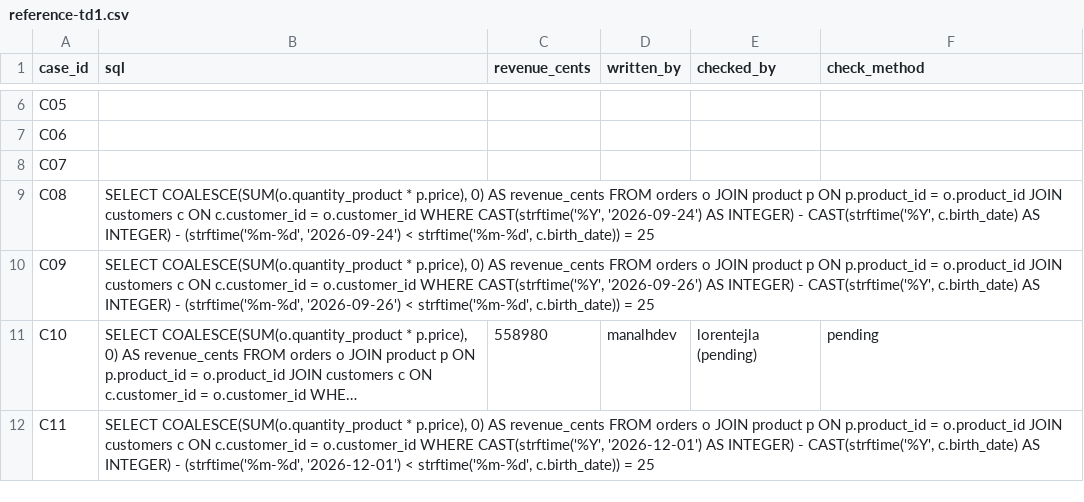
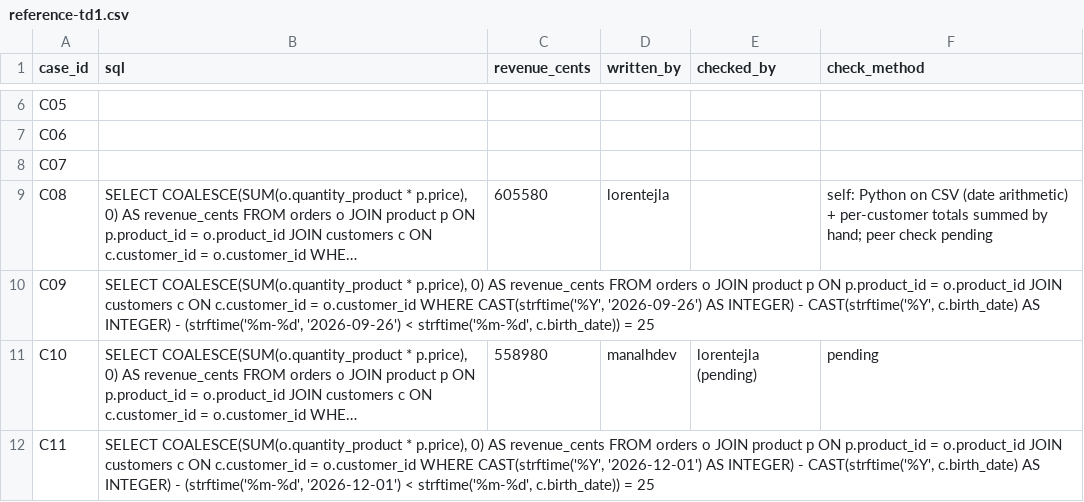
Before and after one commit to manalhdev/next-generation-ai-td, a CSV file: reference-td1.csv, drawn as a sheet; only a part is shown, gaps mark what is left out; long unchanged cells end in …; the diff names each change by its address in the sheet, - before the commit and + after, or states it on an @@ line.

Commit message:
Update SQL queries and revenue data in CSV

```diff
--- a/reference-td1.csv
+++ b/reference-td1.csv
-C9 (revenue_cents): (empty)
+C9 (revenue_cents): 605580
-D9 (written_by): (empty)
+D9 (written_by): lorentejla
-F9 (check_method): (empty)
+F9 (check_method): self: Python on CSV (date arithmetic) + per-customer totals summed by hand; peer check pending
```
